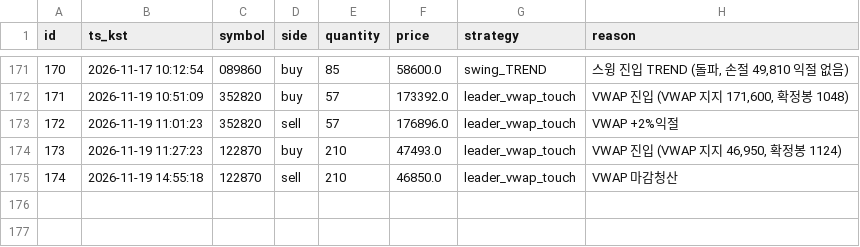
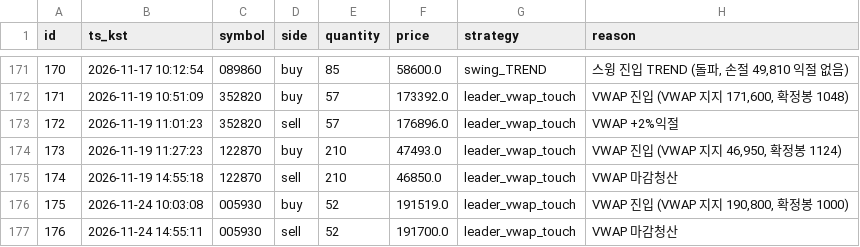
Before and after one commit to inwhan987/-, a CSV file: data/trades.csv, drawn as a sheet; only a part is shown, gaps mark what is left out; the diff names each change by its address in the sheet, - before the commit and + after, or states it on an @@ line.

```diff
--- a/data/trades.csv
+++ b/data/trades.csv
+row 176: 175 | 2026-11-24 10:03:08 | 005930 | buy | 52 | 191519.0 | leader_vwap_touch | VWAP 진입 (VWAP 지지 190,800, 확정봉 1000)
+row 177: 176 | 2026-11-24 14:55:11 | 005930 | sell | 52 | 191700.0 | leader_vwap_touch | VWAP 마감청산
```
Also changed, not shown: data/reviews.csv, 18 other files.
